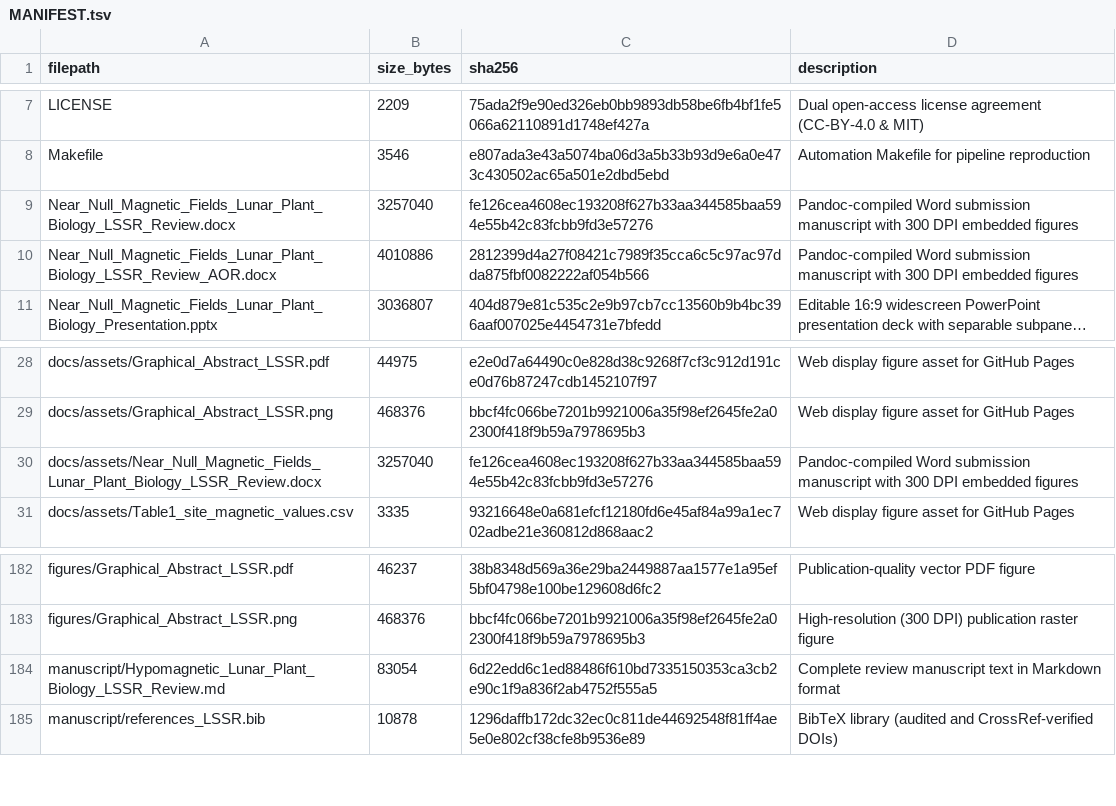
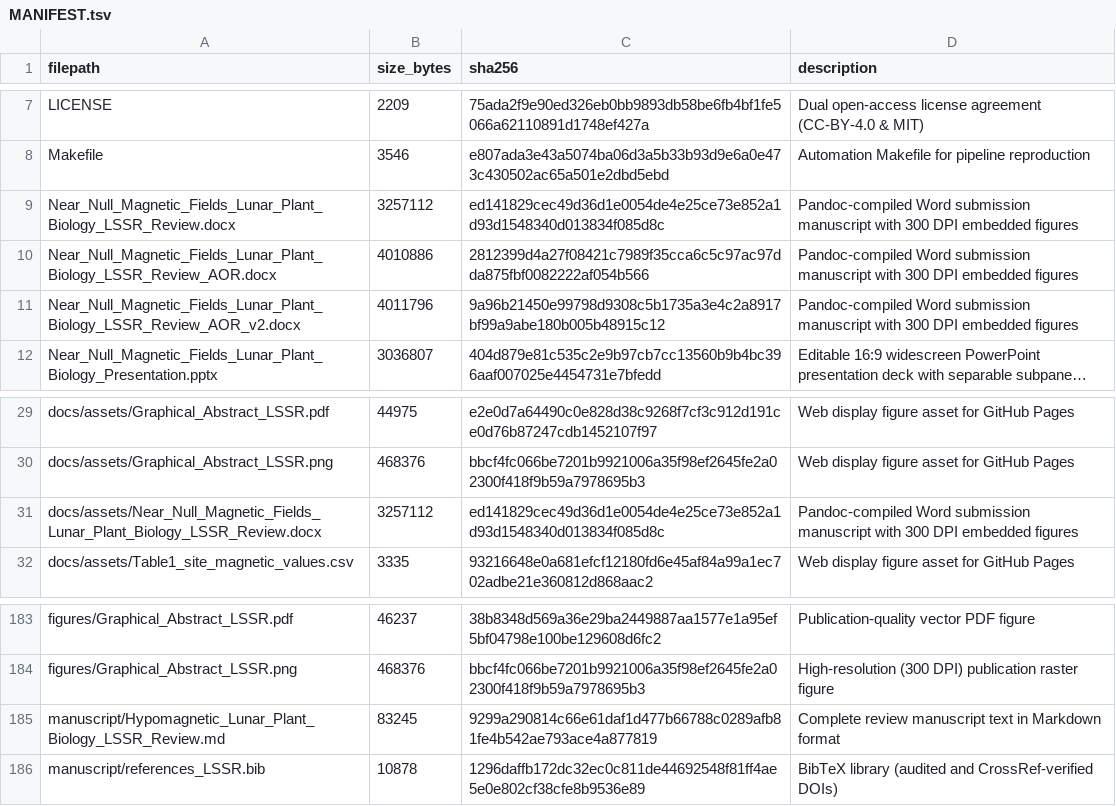
Before and after one commit to dr-richard-barker/NMF_review, a TSV file: MANIFEST.tsv, drawn as a sheet; only a part is shown, gaps mark what is left out; long unchanged cells end in …; addresses are those after the commit; the diff names each change by its address in the sheet, - before the commit and + after, or states it on an @@ line.

Commit message:
docs: integrate AOR v2 inline comments, add Fast Plants GA mutant note, and track AOR_v2 docx

```diff
--- a/MANIFEST.tsv
+++ b/MANIFEST.tsv
-B9 (size_bytes): 3257040
+B9 (size_bytes): 3257112
-C9 (sha256): fe126cea4608ec193208f627b33aa344585baa594e55b42c83fcbb9fd3e57276
+C9 (sha256): ed141829cec49d36d1e0054de4e25ce73e852a1d93d1548340d013834f085d8c
+row 11: Near_Null_Magnetic_Fields_Lunar_Plant_Biology_LSSR_Review_AOR_v2.docx | 4011796 | 9a96b21450e99798d9308c5b1735a3e4c2a8917bf99a9abe180b005b48915c12 | Pandoc-compiled Word submission manuscript with 300 DPI embedded figures
-B31 (size_bytes): 3257040
+B31 (size_bytes): 3257112
-C31 (sha256): fe126cea4608ec193208f627b33aa344585baa594e55b42c83fcbb9fd3e57276
+C31 (sha256): ed141829cec49d36d1e0054de4e25ce73e852a1d93d1548340d013834f085d8c
-B185 (size_bytes): 83054
+B185 (size_bytes): 83245
-C185 (sha256): 6d22edd6c1ed88486f610bd7335150353ca3cb2e90c1f9a836f2ab4752f555a5
+C185 (sha256): 9299a290814c66e61daf1d477b66788c0289afb81fe4b542ae793ace4a877819
```
Also changed, not shown: 5 other files.
